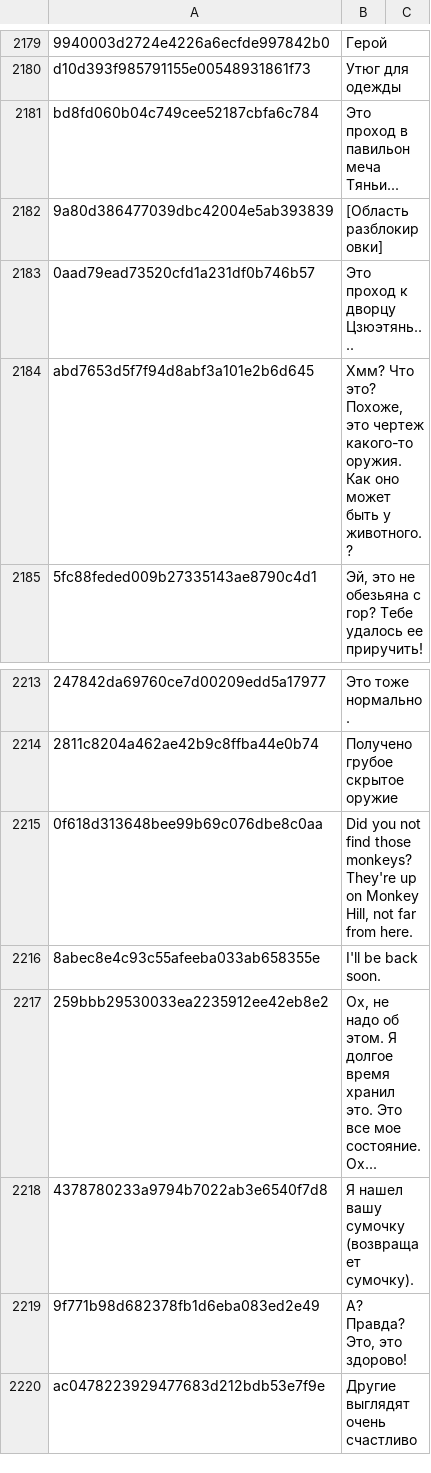
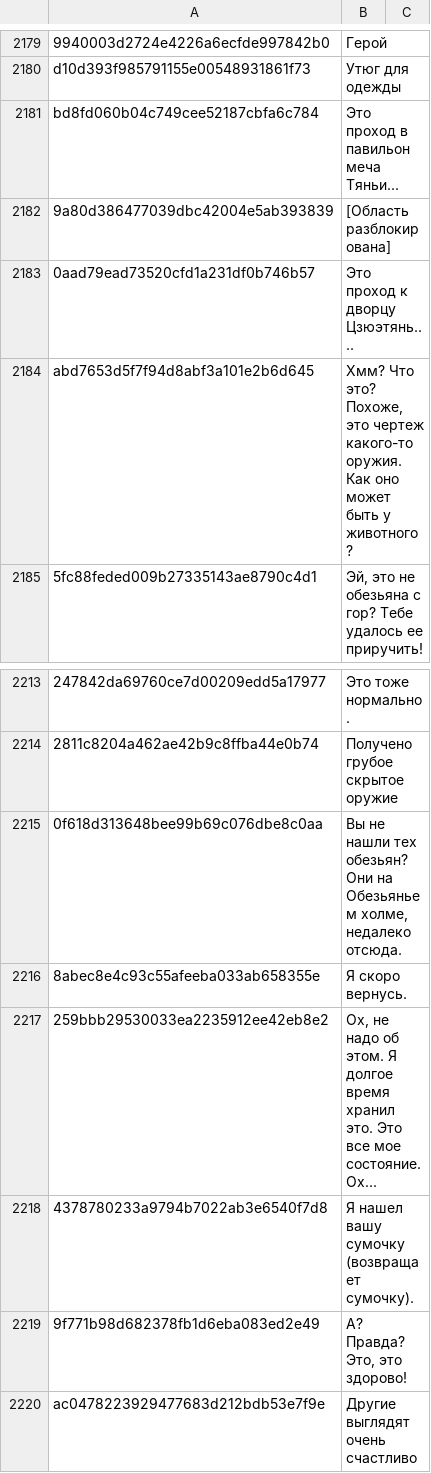
Before and after one commit to Spadn/ru-the-matchless-kungfu, a CSV file: files/Etc/Localization/event_dialogue_en.csv, drawn as a sheet; only a part is shown, gaps mark what is left out; the diff covers the shown part only.

```diff
--- a/files/Etc/Localization/event_dialogue_en.csv
+++ b/files/Etc/Localization/event_dialogue_en.csv
@@ -2183,5 +2183,5 @@
 "bd8fd060b04c749cee52187cbfa6c784","Это проход в павильон меча Тяньи..."
-"9a80d386477039dbc42004e5ab393839","[Область разблокировки]"
+"9a80d386477039dbc42004e5ab393839","[Область разблокирована]"
 "0aad79ead73520cfd1a231df0b746b57","Это проход к дворцу Цзюэтянь...."
-"abd7653d5f7f94d8abf3a101e2b6d645","Хмм? Что это? Похоже, это чертеж какого-то оружия. Как оно может быть у животного.?"
+"abd7653d5f7f94d8abf3a101e2b6d645","Хмм? Что это? Похоже, это чертеж какого-то оружия. Как оно может быть у животного?"
 "5fc88feded009b27335143ae8790c4d1","Эй, это не обезьяна с гор? Тебе удалось ее приручить!"
@@ -2216,4 +2216,4 @@
 "2811c8204a462ae42b9c8ffba44e0b74","Получено грубое скрытое оружие"
-"0f618d313648bee99b69c076dbe8c0aa","Did you not find those monkeys? They're up on Monkey Hill, not far from here."
-"8abec8e4c93c55afeeba033ab658355e","I'll be back soon."
+"0f618d313648bee99b69c076dbe8c0aa","Вы не нашли тех обезьян? Они на Обезьяньем холме, недалеко отсюда."
+"8abec8e4c93c55afeeba033ab658355e","Я скоро вернусь."
 "259bbb29530033ea2235912ee42eb8e2","Ох, не надо об этом. Я долгое время хранил это. Это все мое состояние. Ох..."
```
Also changed, not shown: 13 edited cells elsewhere in this file.
